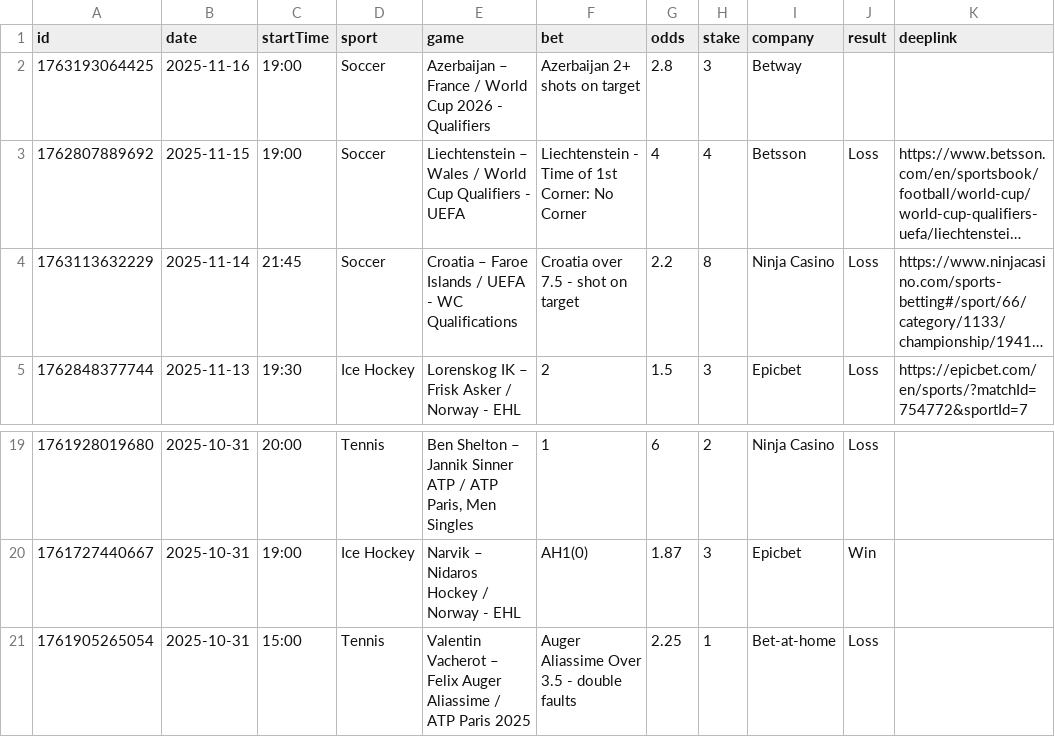
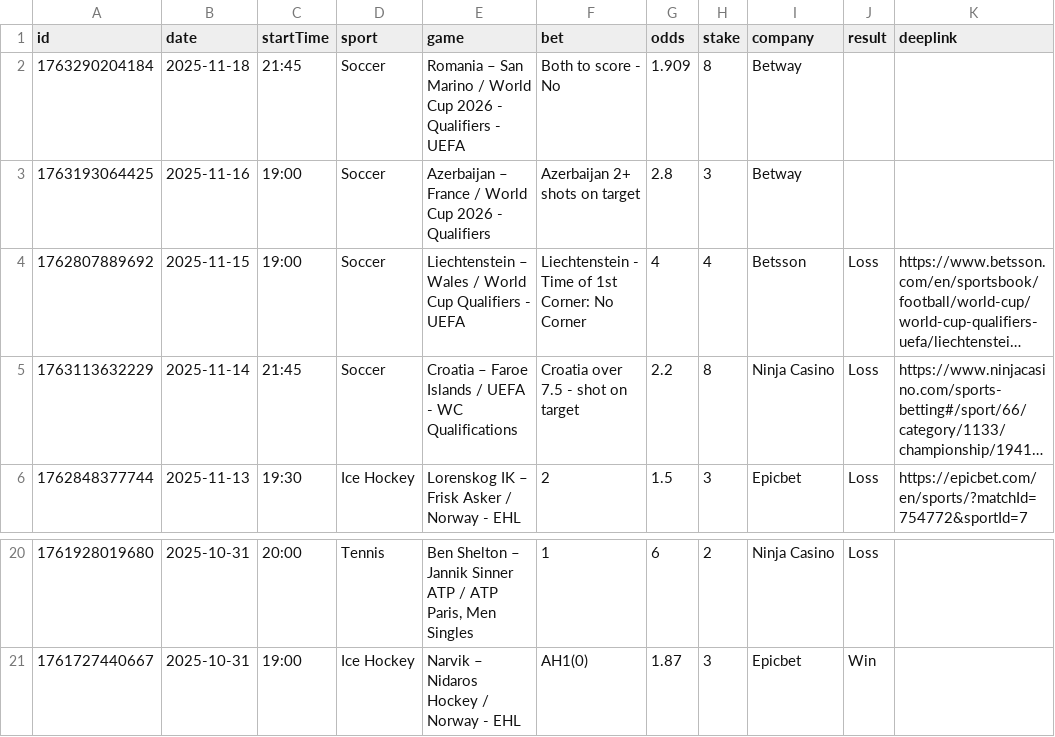
Before and after one commit to bjoorck/Bestvaluebets, a CSV file: tips-new.csv, drawn as a sheet; only a part is shown, gaps mark what is left out; long unchanged cells end in …; removed rows and columns are numbered as before the commit, all else as after; the diff names each change by its address in the sheet, - before the commit and + after, or states it on an @@ line.

```diff
--- a/tips-new.csv
+++ b/tips-new.csv
+row 2: 1763290204184 | 2025-11-18 | 21:45 | Soccer | Romania – San Marino / World Cup 2026 - Qualifiers - UEFA | Both to score - No | 1.909 | 8 | Betway
-row 21: 1761905265054 | 2025-10-31 | 15:00 | Tennis | Valentin Vacherot – Felix Auger Aliassime / ATP Paris 2025 | Auger Aliassime Over 3.5 - double faults | 2.25 | 1 | Bet-at-home | Loss
```
Also changed, not shown: tips-older.csv.
